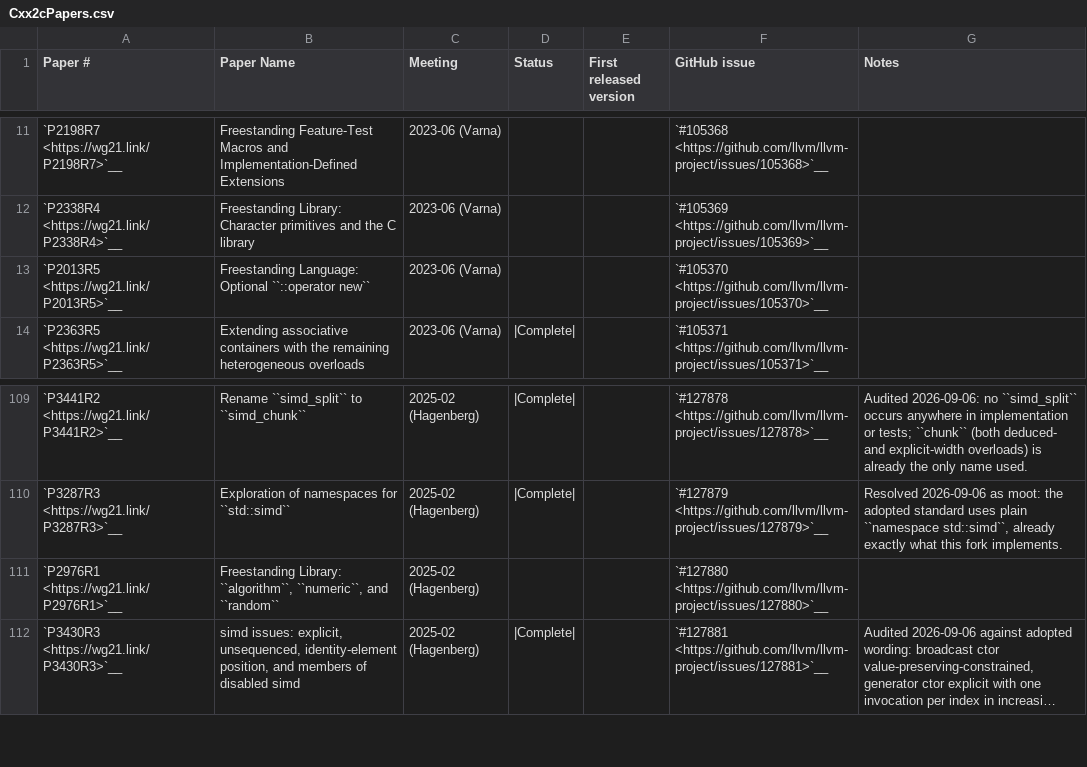
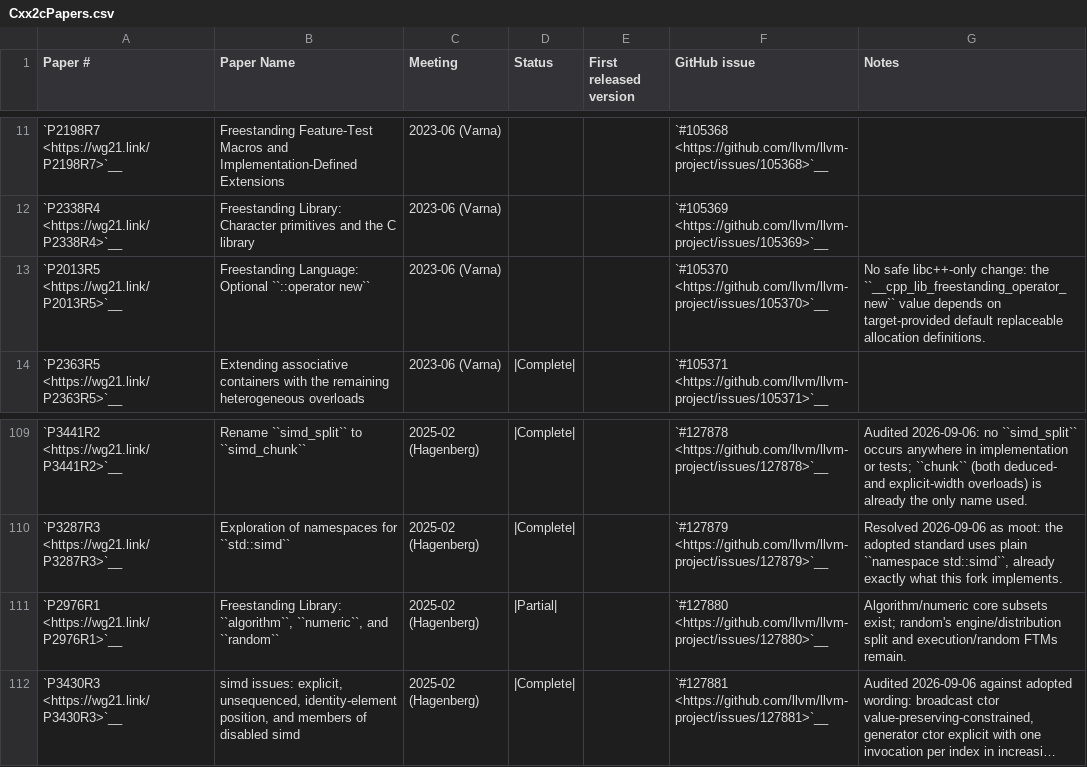
Before and after one commit to spwn02/clang-cxx26, a CSV file: libcxx/docs/Status/Cxx2cPapers.csv, drawn as a sheet; only a part is shown, gaps mark what is left out; long unchanged cells end in …; the diff names each change by its address in the sheet, - before the commit and + after, or states it on an @@ line.

Commit message:
docs: record freestanding paper audit status

```diff
--- a/libcxx/docs/Status/Cxx2cPapers.csv
+++ b/libcxx/docs/Status/Cxx2cPapers.csv
-G13 (Notes): (empty)
+G13 (Notes): No safe libc++-only change: the ``__cpp_lib_freestanding_operator_new`` value depends on target-provided default replaceable allocation definitions.
-D111 (Status): (empty)
+D111 (Status): |Partial|
-G111 (Notes): (empty)
+G111 (Notes): Algorithm/numeric core subsets exist; random's engine/distribution split and execution/random FTMs remain.
```
Also changed, not shown: libcxx/docs/Status/Cxx23Papers.csv, 2 other files.
